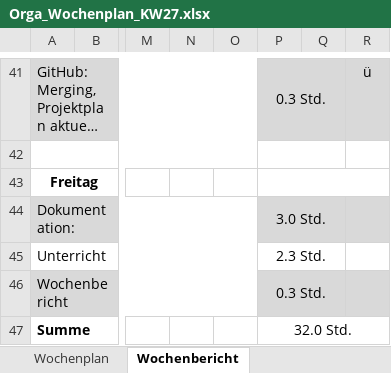
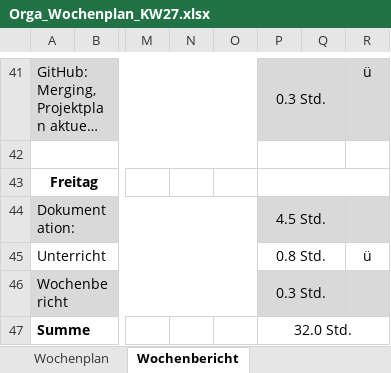
Before and after one commit to JellefAbbenseth/schoolProject, an Excel workbook: Documents/Wochenplan und -bericht/Orga_Wochenplan_KW27.xlsx, sheet Wochenbericht, drawn as a sheet; only a part is shown, gaps mark what is left out; long unchanged cells end in …; values as stored, in another font and other column widths than the file's, no borders; the diff names each change by its address in the sheet, - before the commit and + after, or states it on an @@ line.

Commit message:
aktualisiert

```diff
--- a/Documents/Wochenplan und -bericht/Orga_Wochenplan_KW27.xlsx (sheet Wochenbericht)
+++ b/Documents/Wochenplan und -bericht/Orga_Wochenplan_KW27.xlsx (sheet Wochenbericht)
-P44: 3.0 Std.
+P44: 4.5 Std.
-P45: 2.3 Std.
+P45: 0.8 Std.
-R45: (empty)
+R45: ü
```
